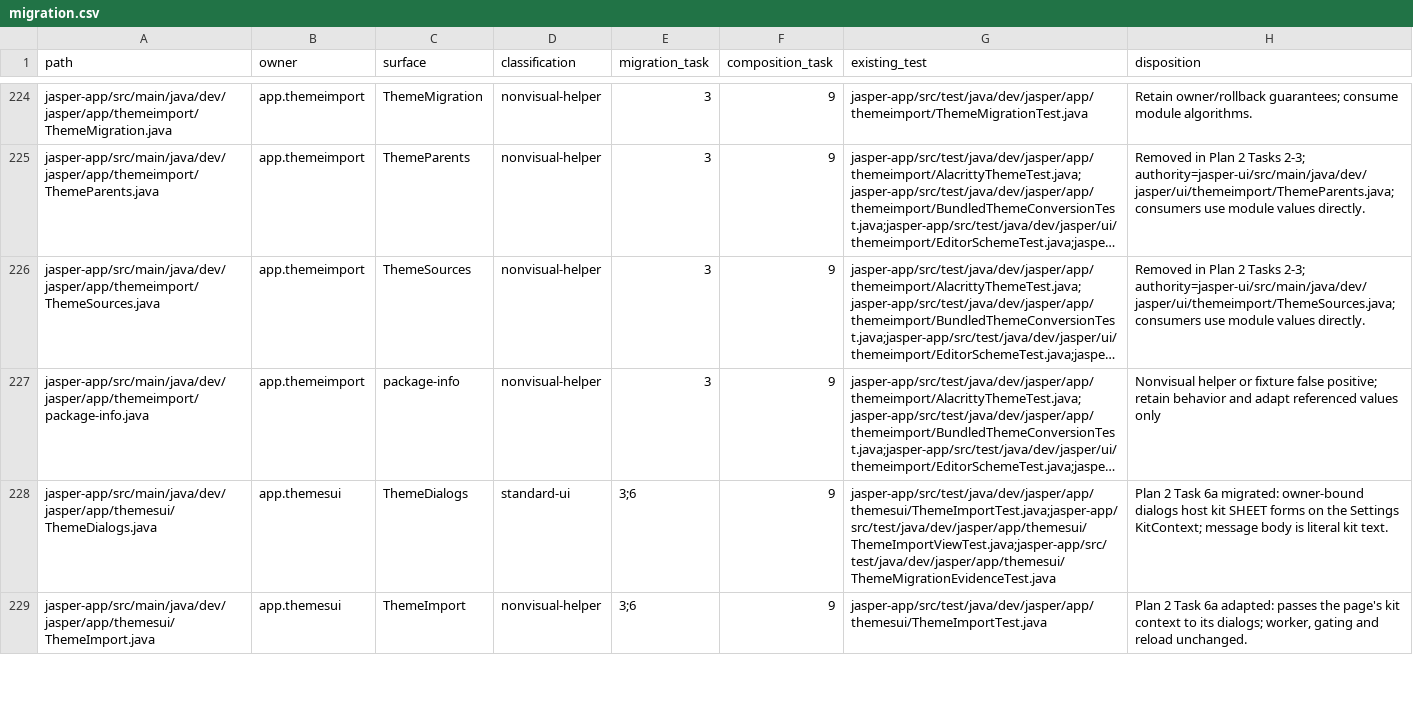
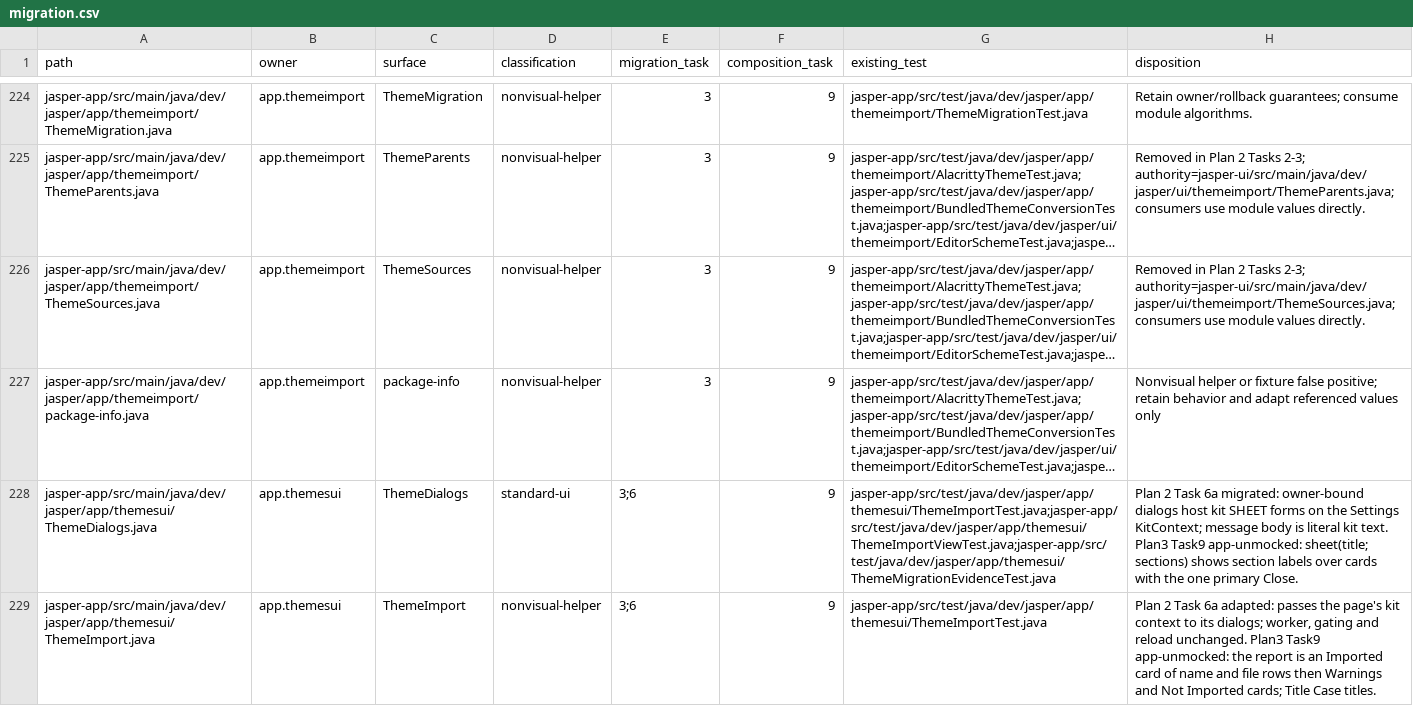
Before and after one commit to an0nn30/Jasper, a CSV file: docs/design/theme-engine/migration.csv, drawn as a sheet; only a part is shown, gaps mark what is left out; long unchanged cells end in …; the diff covers the shown part only; the diff names each change by its address in the sheet, - before the commit and + after, or states it on an @@ line.

```diff
--- a/docs/design/theme-engine/migration.csv
+++ b/docs/design/theme-engine/migration.csv
-H228 (disposition): …kit text.
+H228 (disposition): …kit text. Plan3 Task9 app-unmocked: sheet(title; sections) shows section labels over cards with the one primary Close.
-H229 (disposition): …reload unchanged.
+H229 (disposition): …reload unchanged. Plan3 Task9 app-unmocked: the report is an Imported card of name and file rows then Warnings and Not Imported cards; Title Case titles.
```
Also changed, not shown: 9 edited cells elsewhere in this file, 8 other files.
